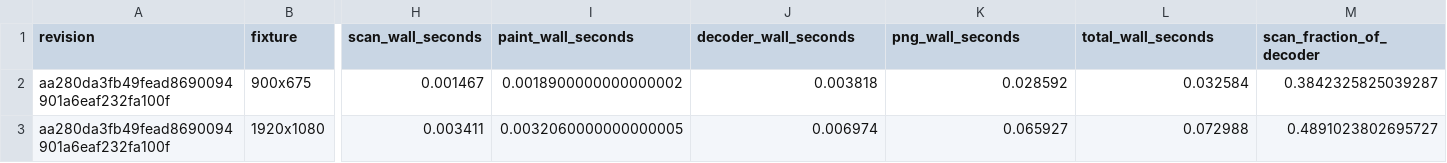
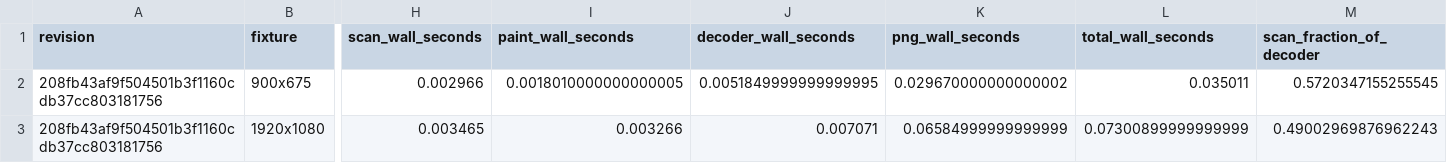
Before and after one commit to saitoha/libsixel, a CSV file: docs/threading/measurements/decoder-size-comparison.csv, drawn as a sheet; only a part is shown, gaps mark what is left out; the diff covers the shown part only; the diff names each change by its address in the sheet, - before the commit and + after, or states it on an @@ line.

```diff
--- a/docs/threading/measurements/decoder-size-comparison.csv
+++ b/docs/threading/measurements/decoder-size-comparison.csv
-A2:A3 (revision): aa280da3fb49fead8690094901a6eaf232fa100f
+A2:A3 (revision): 208fb43af9f504501b3f1160cdb37cc803181756
-H2 (scan_wall_seconds): 0.001467
+H2 (scan_wall_seconds): 0.002966
-I2 (paint_wall_seconds): 0.0018900000000000002
+I2 (paint_wall_seconds): 0.0018010000000000005
-J2 (decoder_wall_seconds): 0.003818
+J2 (decoder_wall_seconds): 0.0051849999999999995
-K2 (png_wall_seconds): 0.028592
+K2 (png_wall_seconds): 0.029670000000000002
-L2 (total_wall_seconds): 0.032584
+L2 (total_wall_seconds): 0.035011
-M2 (scan_fraction_of_decoder): 0.3842325825039287
+M2 (scan_fraction_of_decoder): 0.5720347155255545
-H3 (scan_wall_seconds): 0.003411
+H3 (scan_wall_seconds): 0.003465
-I3 (paint_wall_seconds): 0.0032060000000000005
+I3 (paint_wall_seconds): 0.003266
-J3 (decoder_wall_seconds): 0.006974
+J3 (decoder_wall_seconds): 0.007071
-K3 (png_wall_seconds): 0.065927
+K3 (png_wall_seconds): 0.06584999999999999
-L3 (total_wall_seconds): 0.072988
+L3 (total_wall_seconds): 0.07300899999999999
-M3 (scan_fraction_of_decoder): 0.4891023802695727
+M3 (scan_fraction_of_decoder): 0.49002969876962243
```
Also changed, not shown: 2 edited cells elsewhere in this file, docs/threading/measurements/decoder-thread-scaling.csv, docs/threading/measurements/encoder-thread-scaling.csv, 15 other files.
